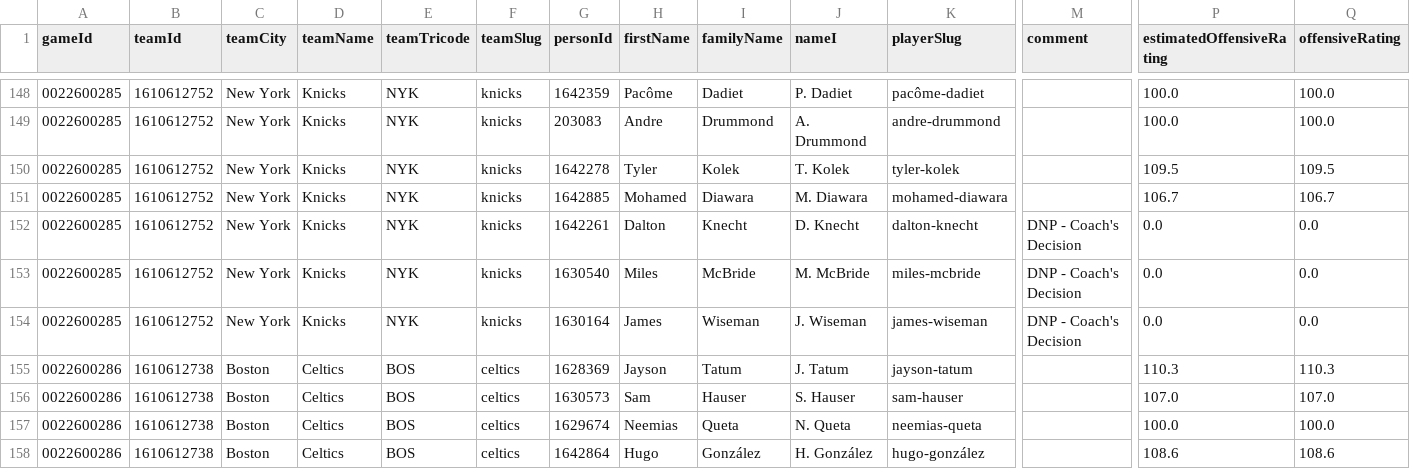
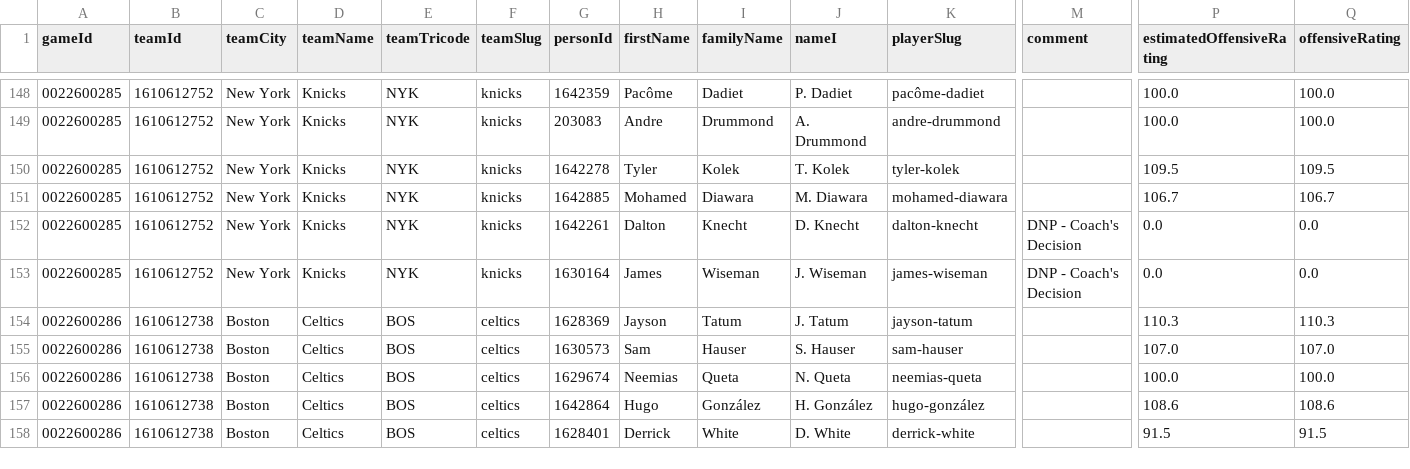
Before and after one commit to nocompharrison/MLB-HR-Model, a CSV file: NBA/stats/games/2026-11-22_player.csv, drawn as a sheet; only a part is shown, gaps mark what is left out; the shorter side is filled out with more unchanged rows; rows hold the shown columns only; the diff names each change by its address in the sheet, - before the commit and + after, or states it on an @@ line.

Commit message:
NBA stats 2026-11-23

```diff
--- a/NBA/stats/games/2026-11-22_player.csv
+++ b/NBA/stats/games/2026-11-22_player.csv
-row 153: 0022600285 | 1610612752 | New York | Knicks | NYK | knicks | 1630540 | Miles | McBride | M. McBride | miles-mcbride | DNP - Coach's Decision | 0.0 | 0.0
```
Also changed, not shown: NBA/stats/player_advanced_2026-27.csv, NBA/stats/team_advanced_2026-27.csv, 2 other files.
